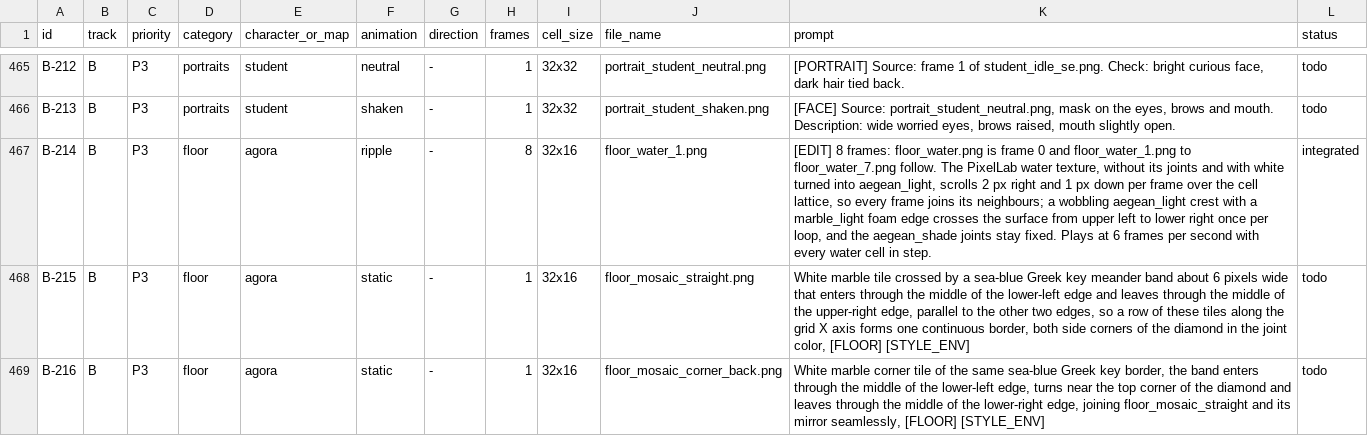
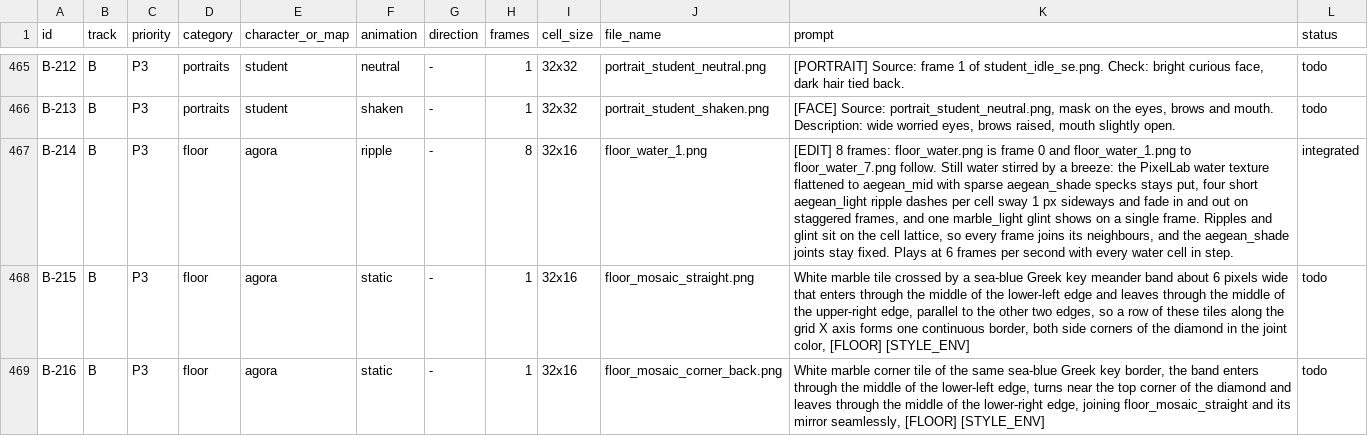
Before and after one commit to MatheusBonadio/greek-fight-tactics, a CSV file: docs/art/pixellab_assets.csv, drawn as a sheet; only a part is shown, gaps mark what is left out; the diff names each change by its address in the sheet, - before the commit and + after, or states it on an @@ line.

```diff
--- a/docs/art/pixellab_assets.csv
+++ b/docs/art/pixellab_assets.csv
-K467 (prompt): …floor_water_7.png follow. The PixelLab water texture, without its joints and with white turned into aegean_light, scrolls 2 px right and 1 px down per frame over the cell lattice, so every frame joins its neighbours; a wobbling aegean_light crest with a marble_light foam edge crosses the surface from upper left to lower right once per loop, and the…
+K467 (prompt): …floor_water_7.png follow. Still water stirred by a breeze: the PixelLab water texture flattened to aegean_mid with sparse aegean_shade specks stays put, four short aegean_light ripple dashes per cell sway 1 px sideways and fade in and out on staggered frames, and one marble_light glint shows on a single frame. Ripples and glint sit on the cell lattice, so every frame joins its neighbours, and the…
```
Also changed, not shown: art/incoming/track_b/generation_log.csv, 18 other files.
